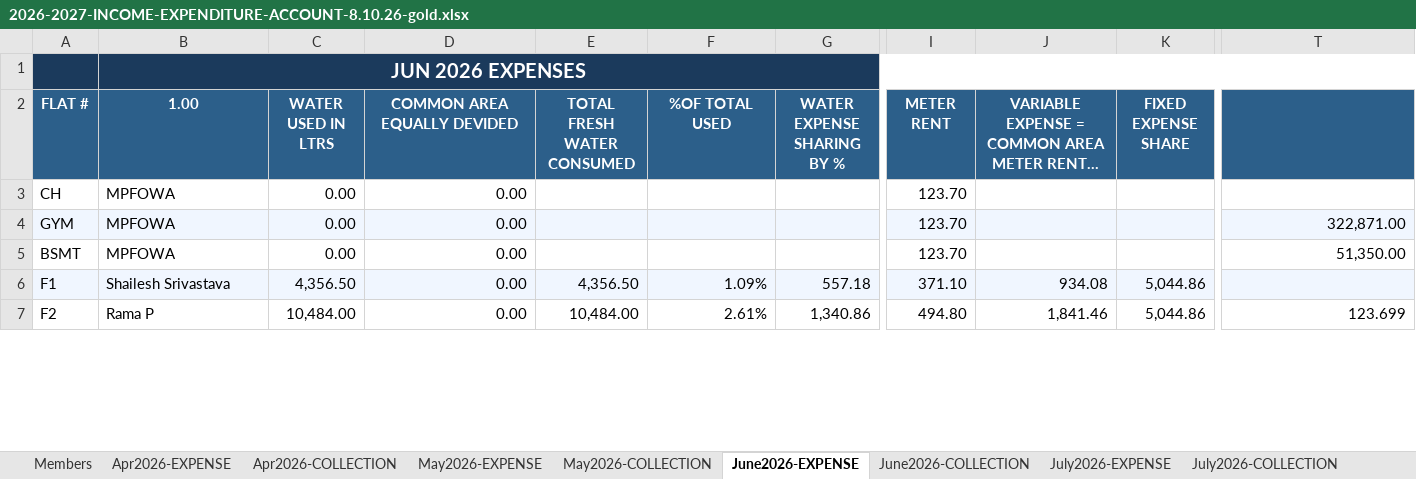
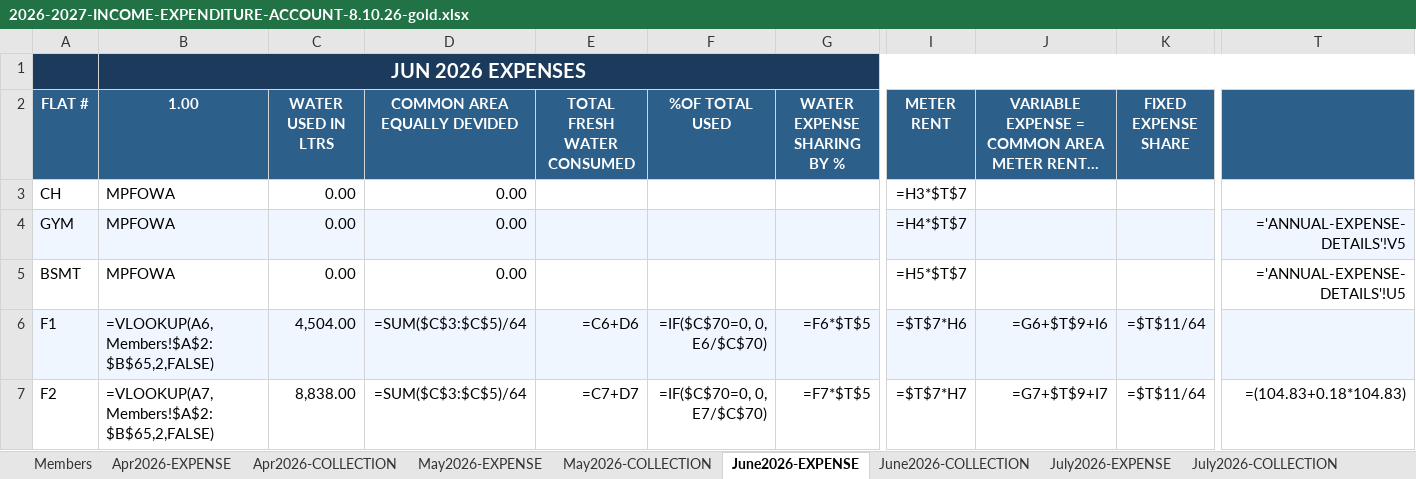
Before and after one commit to manapristine/manapristine, an Excel workbook: db/accounts/2026-2027-INCOME-EXPENDITURE-ACCOUNT-8.10.26-gold.xlsx, sheet June2026-EXPENSE, drawn as a sheet; only a part is shown, gaps mark what is left out; long unchanged cells end in …; values as stored, in another font and other column widths than the file's, no borders; formulas without a stored value are shown as written; the diff covers the shown part only; the diff names each change by its address in the sheet, - before the commit and + after, or states it on an @@ line.

```diff
--- a/db/accounts/2026-2027-INCOME-EXPENDITURE-ACCOUNT-8.10.26-gold.xlsx (sheet June2026-EXPENSE)
+++ b/db/accounts/2026-2027-INCOME-EXPENDITURE-ACCOUNT-8.10.26-gold.xlsx (sheet June2026-EXPENSE)
-I3 (METER RENT): 123.70
+I3 (METER RENT): =H3*$T$7
-I4 (METER RENT): 123.70
+I4 (METER RENT): =H4*$T$7
-T4: 322,871.00
+T4: ='ANNUAL-EXPENSE-DETAILS'!V5
-I5 (METER RENT): 123.70
+I5 (METER RENT): =H5*$T$7
-T5: 51,350.00
+T5: ='ANNUAL-EXPENSE-DETAILS'!U5
-B6 (1.00): Shailesh Srivastava
+B6 (1.00): =VLOOKUP(A6,Members!$A$2:$B$65,2,FALSE)
-C6 (WATER USED IN LTRS): 4,356.50
+C6 (WATER USED IN LTRS): 4,504.00
-D6:D7 (COMMON AREA EQUALLY DEVIDED): 0.00
+D6:D7 (COMMON AREA EQUALLY DEVIDED): =SUM($C$3:$C$5)/64
-E6 (TOTAL FRESH WATER CONSUMED): 4,356.50
+E6 (TOTAL FRESH WATER CONSUMED): =C6+D6
-F6 (%OF TOTAL USED): 1.09%
+F6 (%OF TOTAL USED): =IF($C$70=0, 0, E6/$C$70)
-G6 (WATER EXPENSE SHARING BY %): 557.18
+G6 (WATER EXPENSE SHARING BY %): =F6*$T$5
-I6 (METER RENT): 371.10
+I6 (METER RENT): =$T$7*H6
-J6: 934.08
+J6: =G6+$T$9+I6
-K6:K7 (FIXED EXPENSE SHARE): 5,044.86
+K6:K7 (FIXED EXPENSE SHARE): =$T$11/64
-B7 (1.00): Rama P
+B7 (1.00): =VLOOKUP(A7,Members!$A$2:$B$65,2,FALSE)
-C7 (WATER USED IN LTRS): 10,484.00
+C7 (WATER USED IN LTRS): 8,838.00
-E7 (TOTAL FRESH WATER CONSUMED): 10,484.00
+E7 (TOTAL FRESH WATER CONSUMED): =C7+D7
-F7 (%OF TOTAL USED): 2.61%
+F7 (%OF TOTAL USED): =IF($C$70=0, 0, E7/$C$70)
-G7 (WATER EXPENSE SHARING BY %): 1,340.86
+G7 (WATER EXPENSE SHARING BY %): =F7*$T$5
-I7 (METER RENT): 494.80
+I7 (METER RENT): =$T$7*H7
-J7: 1,841.46
+J7: =G7+$T$9+I7
-T7: 123.699
+T7: =(104.83+0.18*104.83)
```
Also changed, not shown: 1 added row, 1 removed row and 627 edited cells elsewhere in this sheet, sheet INCOME-EXPENSE-CYCLES, sheet July2026-EXPENSE, sheet Apr2026-EXPENSE, sheet May2026-EXPENSE, sheet July2026-COLLECTION, sheet June2026-COLLECTION, 4 more sheets, hidden cells, charts or pictures, 4 other files.
